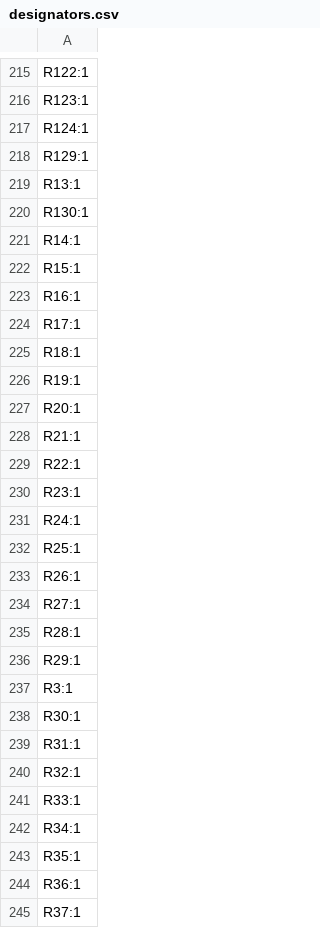
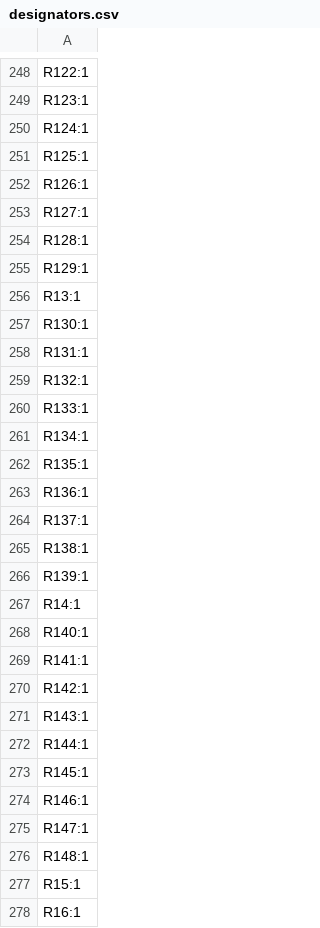
Before and after one commit to Rione/ssl-Circuit, a CSV file: 2026/PCB/WheelUnit/WheelDriver/WheelDriver_V26_5_2/production/designators.csv, drawn as a sheet; only a part is shown, gaps mark what is left out; the shorter side is filled out with more unchanged rows; the diff covers the shown part only; the diff names each change by its address in the sheet, - before the commit and + after, or states it on an @@ line.

```diff
--- a/2026/PCB/WheelUnit/WheelDriver/WheelDriver_V26_5_2/production/designators.csv
+++ b/2026/PCB/WheelUnit/WheelDriver/WheelDriver_V26_5_2/production/designators.csv
+row 251: R125:1
+row 252: R126:1
+row 253: R127:1
+row 254: R128:1
+row 258: R131:1
+row 259: R132:1
+row 260: R133:1
+row 261: R134:1
+row 262: R135:1
+row 263: R136:1
+row 264: R137:1
+row 265: R138:1
+row 266: R139:1
+row 268: R140:1
+row 269: R141:1
+row 270: R142:1
+row 271: R143:1
+row 272: R144:1
+row 273: R145:1
+row 274: R146:1
+row 275: R147:1
+row 276: R148:1
```
Also changed, not shown: 45 added rows, 5 removed rows and 6 edited cells elsewhere in this file, 2026/PCB/WheelUnit/WheelDriver/WheelDriver_V26_5_2/production/bom.csv, 2026/PCB/WheelUnit/WheelDriver/WheelDriver_V26_5_2/production/positions.csv, 12 other files.
